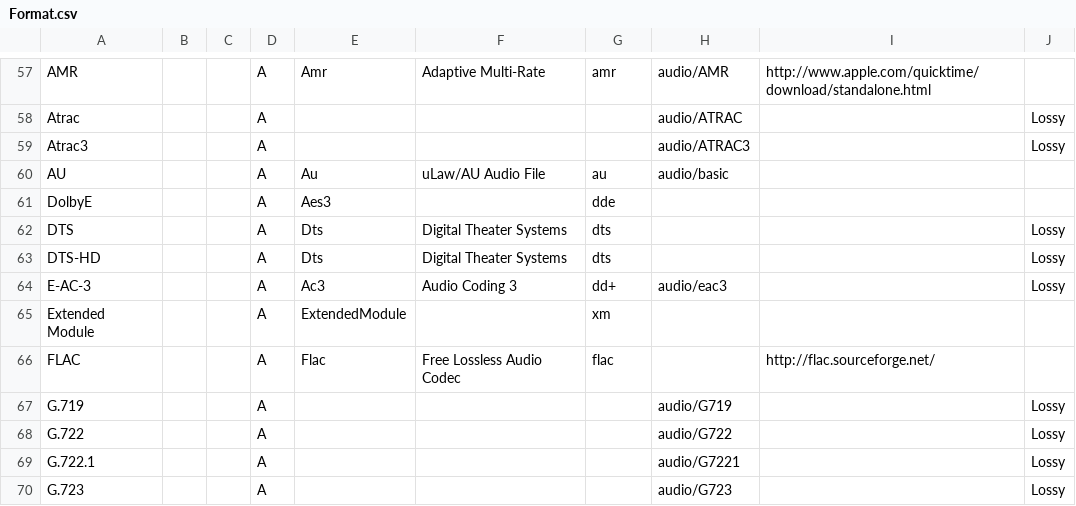
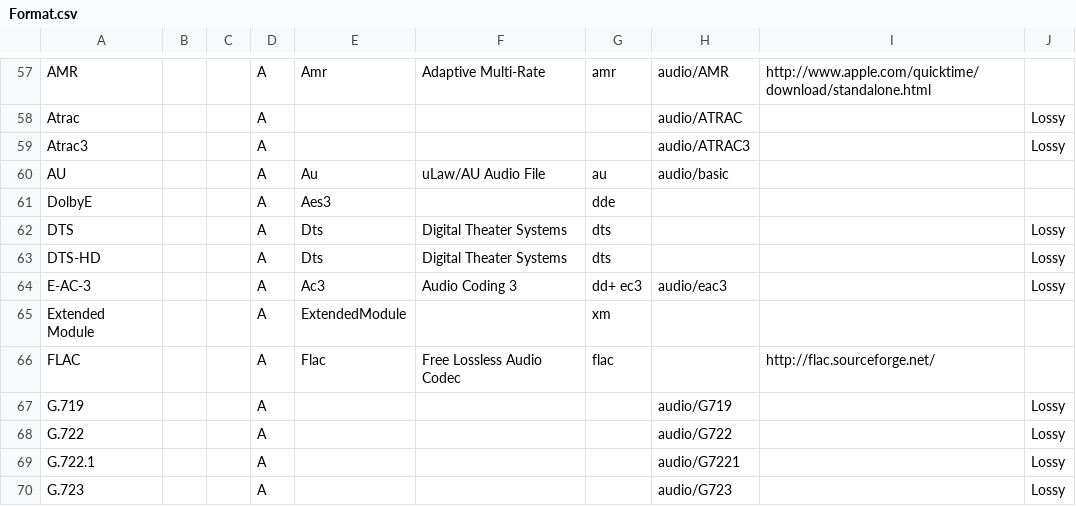
Before and after one commit to MediaArea/MediaInfo, a CSV file: Source/Ressource/Text/DataBase/Format.csv, drawn as a sheet; only a part is shown, gaps mark what is left out.

```diff
--- a/Source/Ressource/Text/DataBase/Format.csv
+++ b/Source/Ressource/Text/DataBase/Format.csv
@@ -63,3 +63,3 @@ DTS;;;A;Dts;Digital Theater Systems;dts;;;Lossy
 DTS-HD;;;A;Dts;Digital Theater Systems;dts;;;Lossy
-E-AC-3;;;A;Ac3;Audio Coding 3;dd+;audio/eac3;;Lossy
+E-AC-3;;;A;Ac3;Audio Coding 3;dd+ ec3;audio/eac3;;Lossy
 Extended Module;;;A;ExtendedModule;;xm;;;
```
